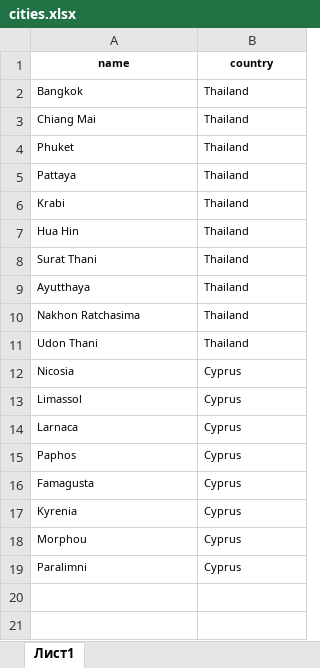
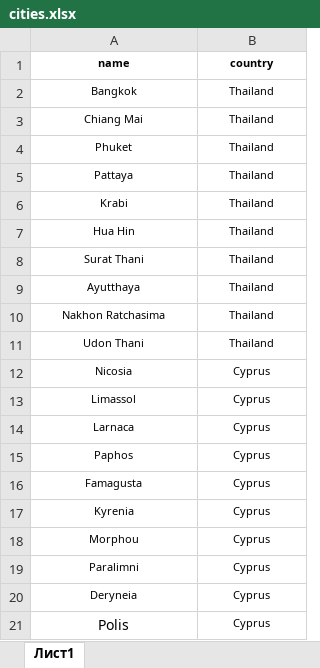
Before and after one commit to Alyonary/VolleyBolley, an Excel workbook: backend/data/cities.xlsx, sheet Лист1, drawn as a sheet; values as stored, in another font and other column widths than the file's, no borders; the diff names each change by its address in the sheet, - before the commit and + after, or states it on an @@ line.

```diff
--- a/backend/data/cities.xlsx (sheet Лист1)
+++ b/backend/data/cities.xlsx (sheet Лист1)
-A2:B19 alignment: left
+A2:B19 alignment: center
+row 20: Deryneia | Cyprus
+row 21: Polis | Cyprus
```
Also changed, not shown: 3 other files.
